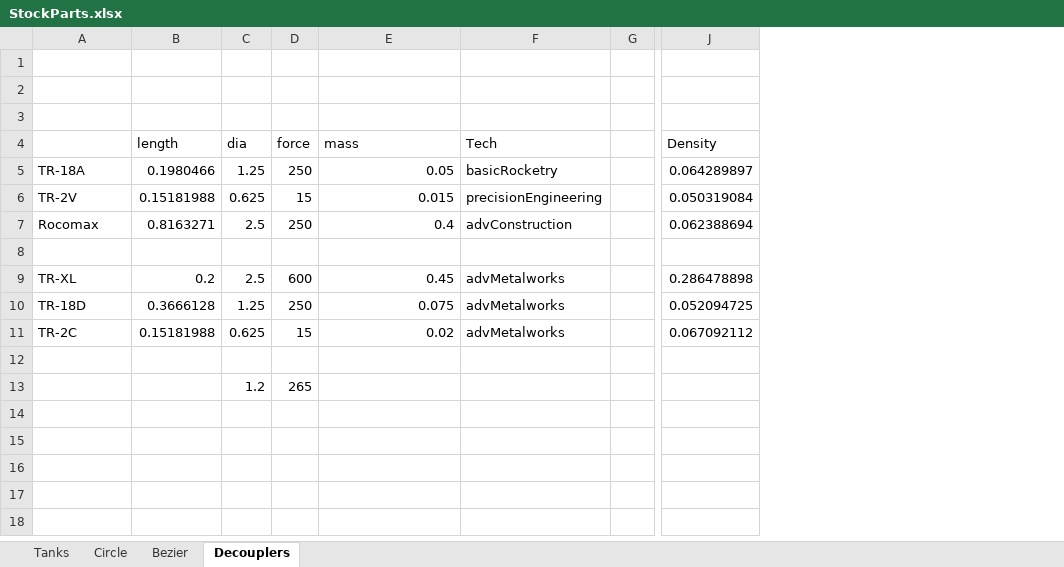
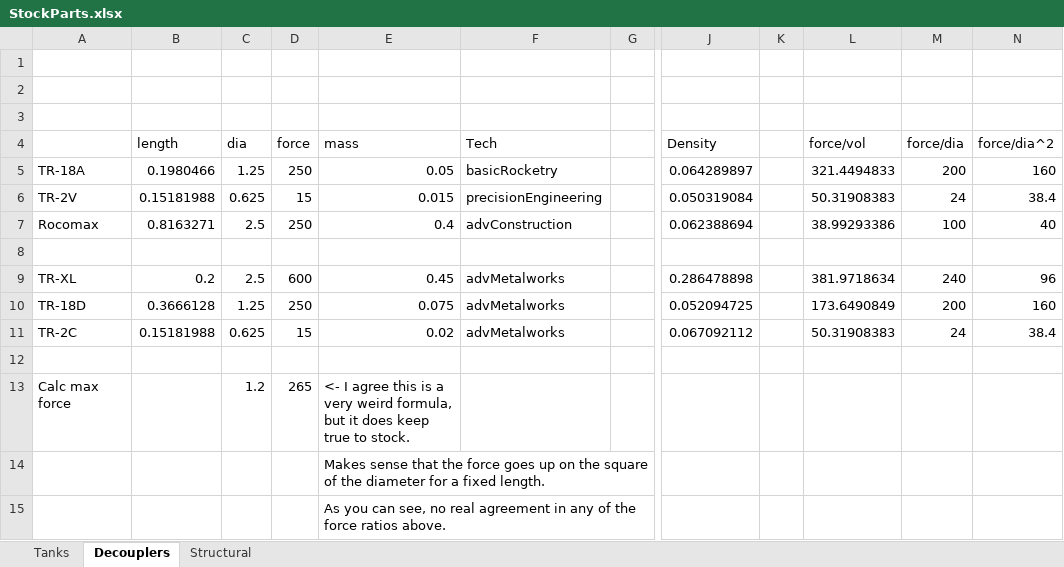
Before and after one commit to KSP-RO/ProceduralParts, an Excel workbook: Source/StockParts.xlsx, sheet Decouplers, drawn as a sheet; only a part is shown, gaps mark what is left out; values as stored, in another font and other column widths than the file's, no borders; rows hold the shown columns only; the diff names each change by its address in the sheet, - before the commit and + after, or states it on an @@ line.

```diff
--- a/Source/StockParts.xlsx (sheet Decouplers)
+++ b/Source/StockParts.xlsx (sheet Decouplers)
-sheet tab: Circle
-sheet tab: Bezier
+sheet tab: Structural
+column K, empty
+column L (force/vol), rows 5-11: 321.4494833 | 50.31908383 | 38.99293386 |  | 381.9718634 | 173.6490849 | 50.31908383
+column M (force/dia), rows 5-11: 200 | 24 | 100 |  | 240 | 200 | 24
+column N (force/dia^2), rows 5-11: 160 | 38.4 | 40 |  | 96 | 160 | 38.4
-A13: (empty)
+A13: Calc max force
-E13 (mass): (empty)
+E13 (mass): <- I agree this is a very weird formula, but it does keep true to stock.
+row 14:  |  |  |  | Makes sense that the force goes up on the square of the diameter for a fixed length.
+row 15:  |  |  |  | As you can see, no real agreement in any of the force ratios above.
```
Also changed, not shown: sheet Tanks, formulas that keep their value, charts or pictures.
